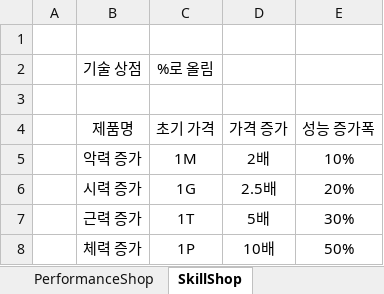
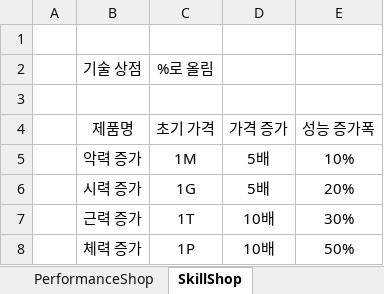
Before and after one commit to WorldCreator46/ClickToEarn, an Excel workbook: Idea/Shops.xlsx, sheet SkillShop, drawn as a sheet; values as stored, in another font and other column widths than the file's, no borders; table styles not drawn; the diff names each change by its address in the sheet, - before the commit and + after, or states it on an @@ line.

```diff
--- a/Idea/Shops.xlsx (sheet SkillShop)
+++ b/Idea/Shops.xlsx (sheet SkillShop)
-D5 (가격 증가): 2배
+D5 (가격 증가): 5배
-D6 (가격 증가): 2.5배
+D6 (가격 증가): 5배
-D7 (가격 증가): 5배
+D7 (가격 증가): 10배
```
Also changed, not shown: sheet PerformanceShop, 6 other files.
